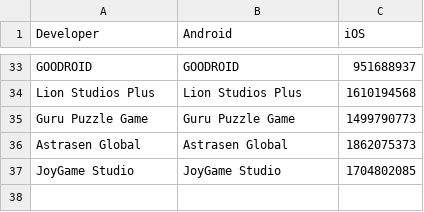
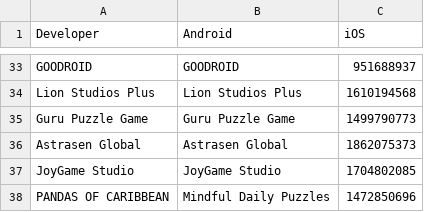
Before and after one commit to Sven0920/competitor-tracker, a CSV file: targets.csv, drawn as a sheet; only a part is shown, gaps mark what is left out; the diff names each change by its address in the sheet, - before the commit and + after, or states it on an @@ line.

Commit message:
feat: 监控名单新增 PANDAS OF CARIBBEAN (Mindful Daily Puzzles)

```diff
--- a/targets.csv
+++ b/targets.csv
+row 38: PANDAS OF CARIBBEAN | Mindful Daily Puzzles | 1472850696
```
